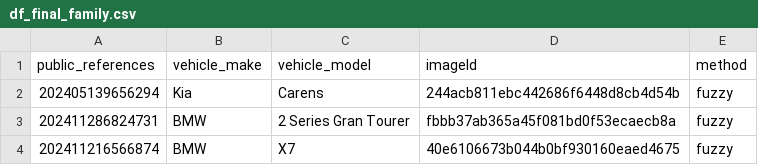
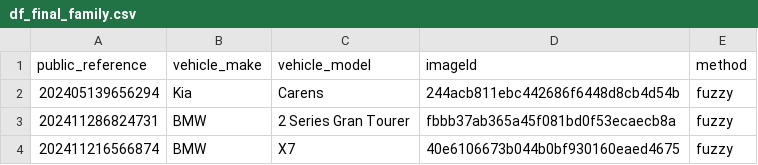
Before and after one commit to MahmoudOshaghGIT/TEST, a CSV file: df_final_family.csv, drawn as a sheet; only a part is shown.

Commit message:
Add files via upload

```diff
--- a/df_final_family.csv
+++ b/df_final_family.csv
@@ -1,2 +1,2 @@
-public_references,vehicle_make,vehicle_model,imageId,method
+public_reference,vehicle_make,vehicle_model,imageId,method
 202405139656294,Kia,Carens,244acb811ebc442686f6448d8cb4d54b,fuzzy
```
